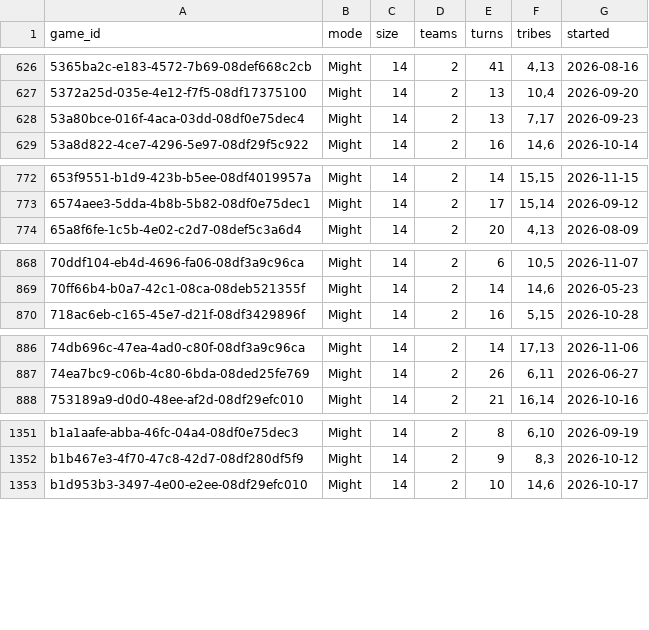
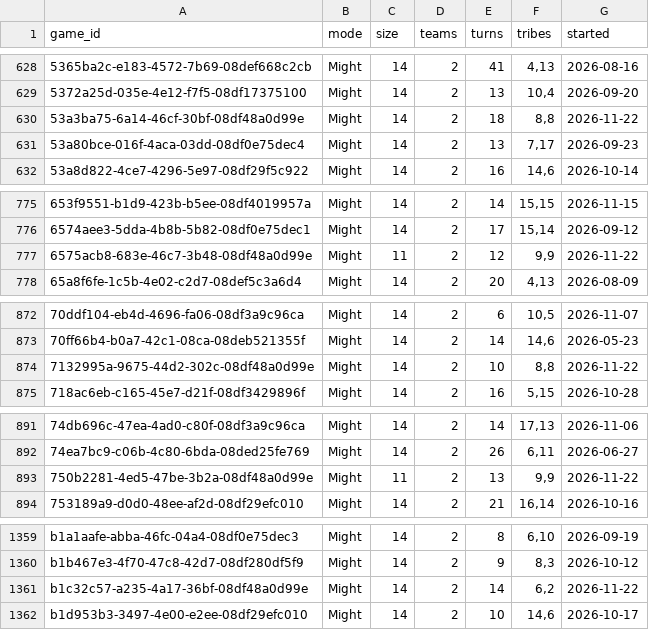
Before and after one commit to Kenzim/polytopia-matches, a TSV file: lists/game_info.tsv, drawn as a sheet; only a part is shown, gaps mark what is left out; the diff covers the shown part only; the diff names each change by its address in the sheet, - before the commit and + after, or states it on an @@ line.

```diff
--- a/lists/game_info.tsv
+++ b/lists/game_info.tsv
+row 630: 53a3ba75-6a14-46cf-30bf-08df48a0d99e | Might | 14 | 2 | 18 | 8,8 | 2026-11-22
+row 777: 6575acb8-683e-46c7-3b48-08df48a0d99e | Might | 11 | 2 | 12 | 9,9 | 2026-11-22
+row 874: 7132995a-9675-44d2-302c-08df48a0d99e | Might | 14 | 2 | 10 | 8,8 | 2026-11-22
+row 893: 750b2281-4ed5-47be-3b2a-08df48a0d99e | Might | 11 | 2 | 13 | 9,9 | 2026-11-22
+row 1361: b1c32c57-a235-4a17-36bf-08df48a0d99e | Might | 14 | 2 | 14 | 6,2 | 2026-11-22
```
Also changed, not shown: 13 added rows elsewhere in this file, 57 other files.
